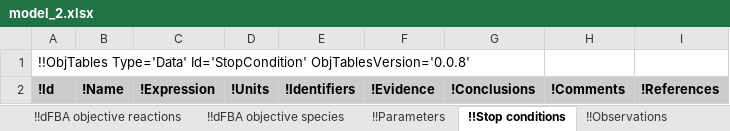
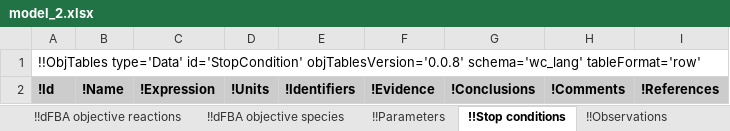
Before and after one commit to KarrLab/rand_wc_model_gen, an Excel workbook: rand_wc_model_gen/model_gen/model_2.xlsx, sheet !!Stop conditions, drawn as a sheet; values as stored, in another font and other column widths than the file's, no borders; the diff names each change by its address in the sheet, - before the commit and + after, or states it on an @@ line.

Commit message:
updating for obj_tables, wc_kb, and wc_lang

```diff
--- a/rand_wc_model_gen/model_gen/model_2.xlsx (sheet !!Stop conditions)
+++ b/rand_wc_model_gen/model_gen/model_2.xlsx (sheet !!Stop conditions)
-A1: !!ObjTables Type='Data' Id='StopCondition' ObjTablesVersion='0.0.8'
+A1: !!ObjTables type='Data' id='StopCondition' objTablesVersion='0.0.8' schema='wc_lang' tableFormat='row'
```
Also changed, not shown: sheet !!_Table of contents, sheet !!Taxon, sheet !!Observation sets, sheet !!Environment, sheet !!Observables, sheet !!Submodels, 17 more sheets, rand_wc_model_gen/model_gen/model.xlsx.
